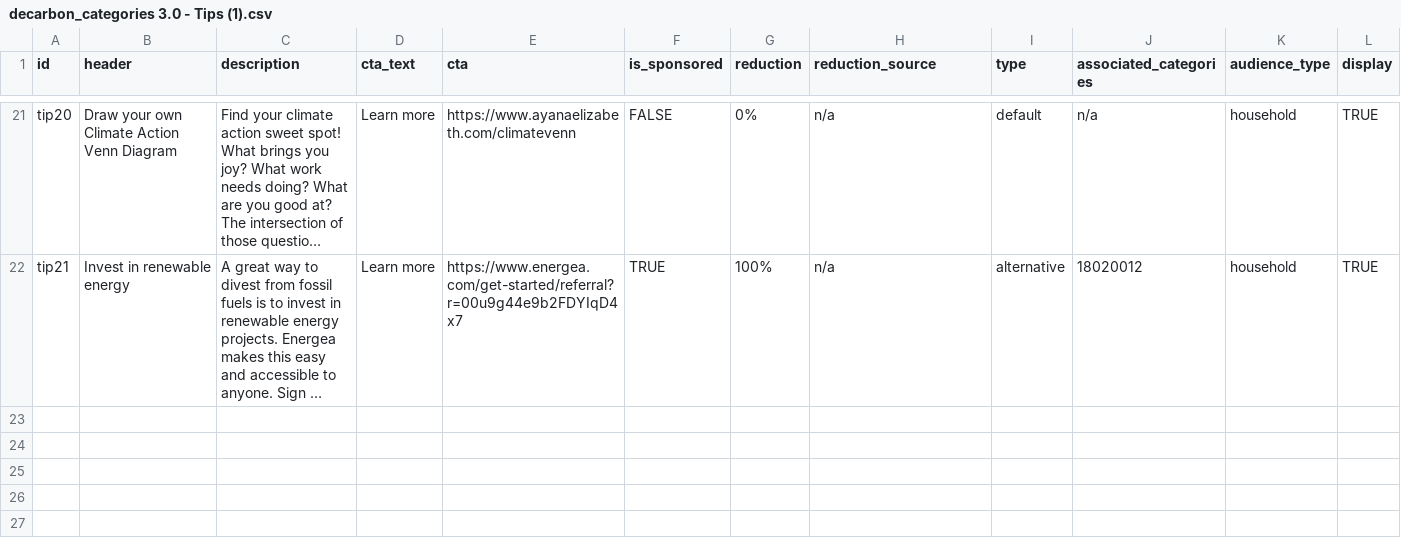
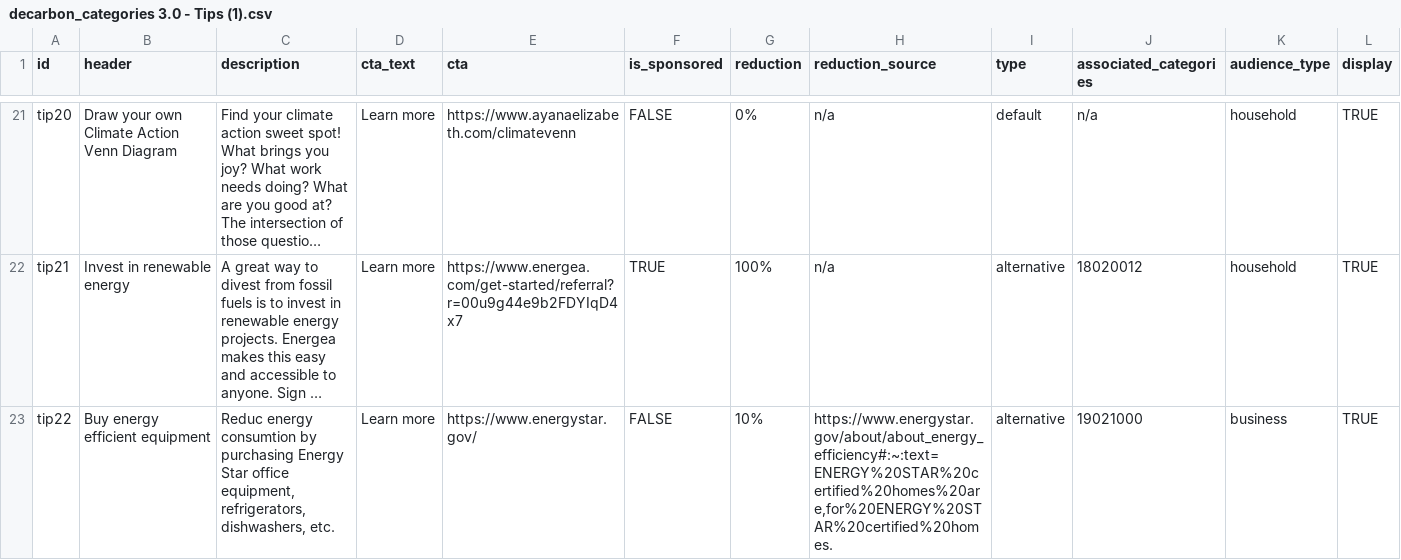
Before and after one commit to Decarbon-LLC/tips, a CSV file: decarbon_categories 3.0 - Tips (1).csv, drawn as a sheet; only a part is shown, gaps mark what is left out; long unchanged cells end in …; the diff names each change by its address in the sheet, - before the commit and + after, or states it on an @@ line.

Commit message:
Add tip22

```diff
--- a/decarbon_categories 3.0 - Tips (1).csv
+++ b/decarbon_categories 3.0 - Tips (1).csv
+row 23: tip22 | Buy energy efficient equipment | Reduc energy consumtion by purchasing Energy Star office equipment, refrigerators, dishwashers, etc. | Learn more | https://www.energystar.gov/ | FALSE | 10% | https://www.energystar.gov/about/about_energy_efficiency#:~:text=ENERGY%20STAR%20certified%20homes%20are,for%20ENERGY%20STAR%20certified%20homes. | alternative | 19021000 | business | TRUE
```
